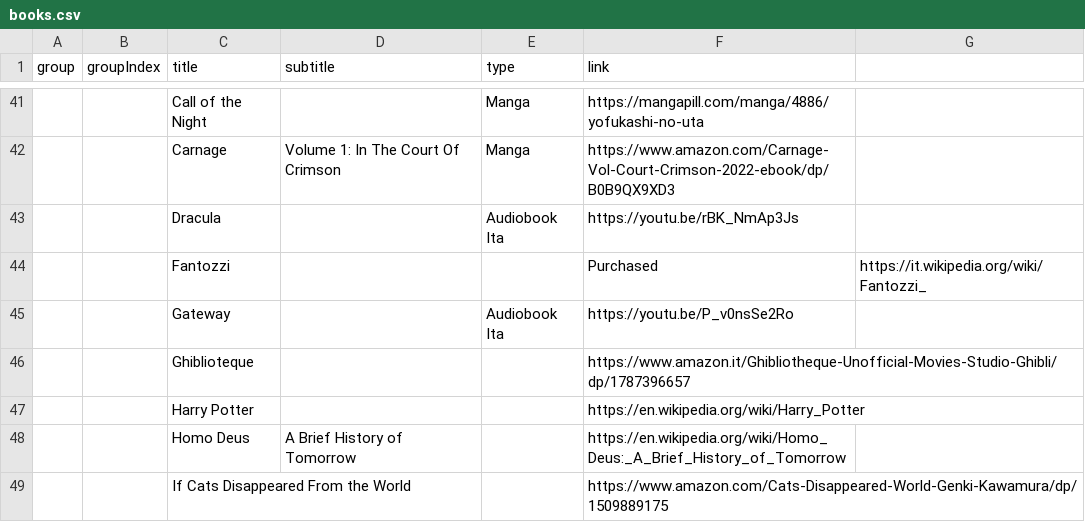
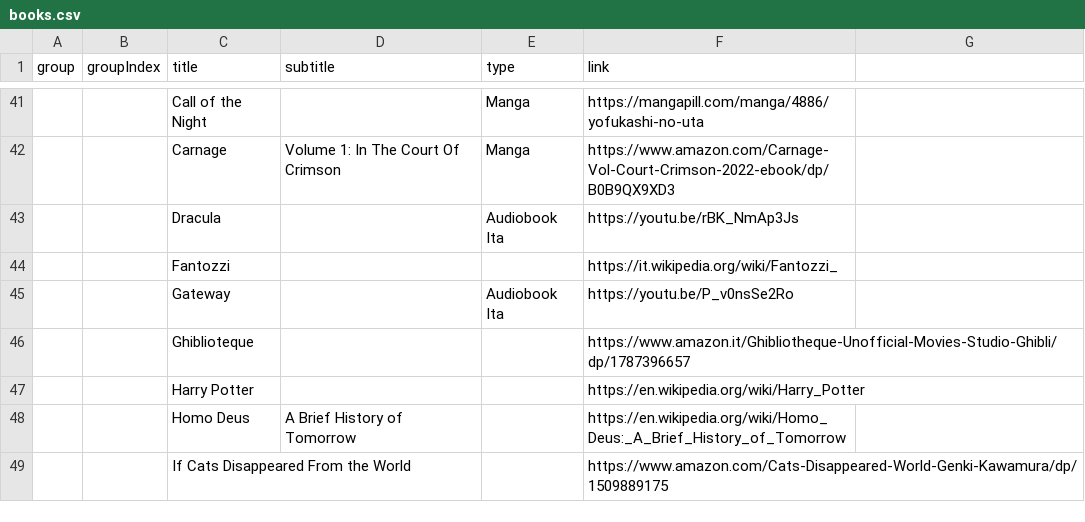
Before and after one commit to benkio/benkio.github.io, a CSV file: data/books.csv, drawn as a sheet; only a part is shown, gaps mark what is left out; the diff names each change by its address in the sheet, - before the commit and + after, or states it on an @@ line.

```diff
--- a/data/books.csv
+++ b/data/books.csv
-F44 (link): Purchased
+F44 (link): https://it.wikipedia.org/wiki/Fantozzi_
-G44: https://it.wikipedia.org/wiki/Fantozzi_
+G44: (empty)
```
Also changed, not shown: data/wantedAlbums.csv, data/wantedBooks.csv.
